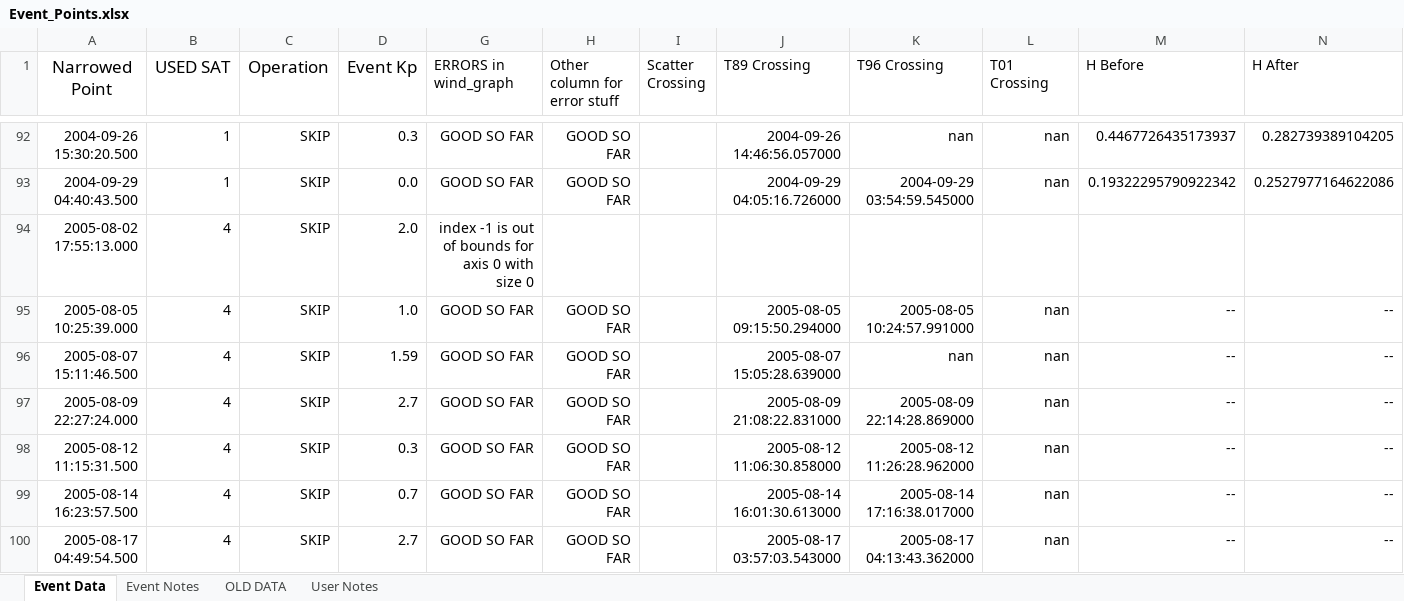
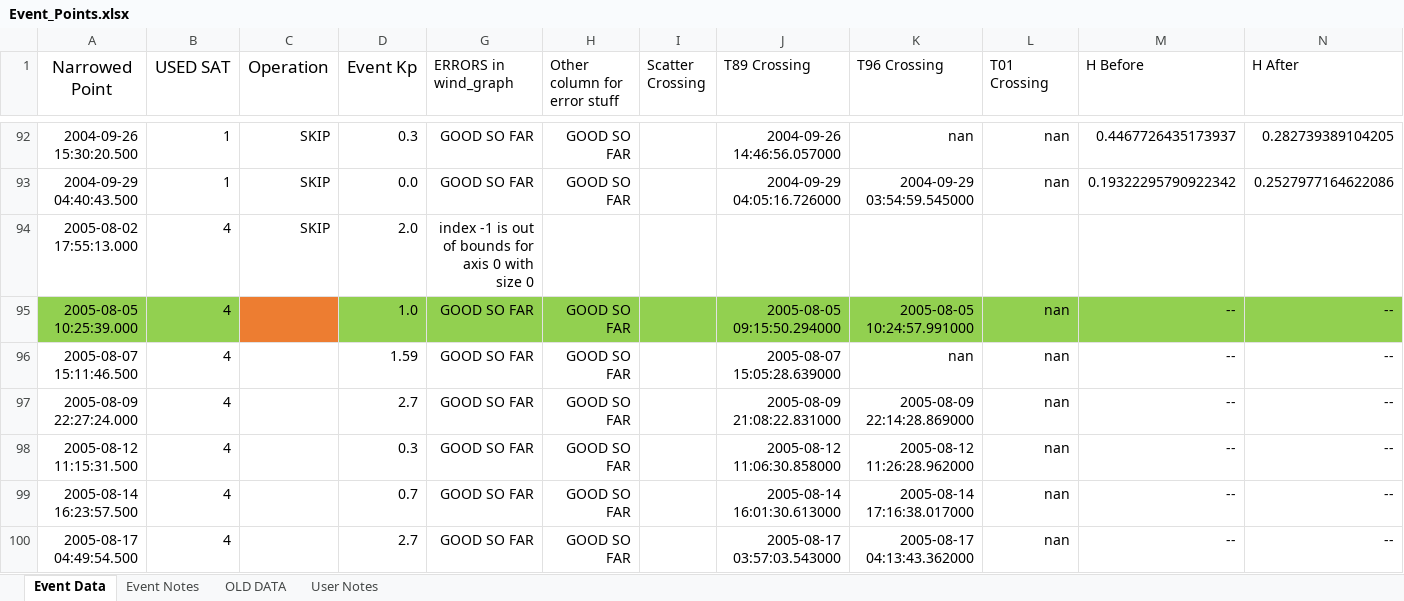
Before and after one commit to spacecataz/tailwagtools, an Excel workbook: Event_Points.xlsx, sheet Event Data, drawn as a sheet; only a part is shown, gaps mark what is left out; values as stored, in another font and other column widths than the file's, no borders; the diff covers the shown part only; the diff names each change by its address in the sheet, - before the commit and + after, or states it on an @@ line.

Commit message:
updated which events need to be skipped and which need to be read.

```diff
--- a/Event_Points.xlsx (sheet Event Data)
+++ b/Event_Points.xlsx (sheet Event Data)
-A95:B95 fill: none
+A95:B95 fill: #92D050
-C95:C100 (Operation): SKIP
+C95:C100 (Operation): (empty)
-C95 fill: none
+C95 fill: #ED7D31
-D95 fill: none
+D95 fill: #92D050
-G95:N95 fill: none
+G95:N95 fill: #92D050
```
Also changed, not shown: 61 edited cells and cell formats elsewhere in this sheet.
